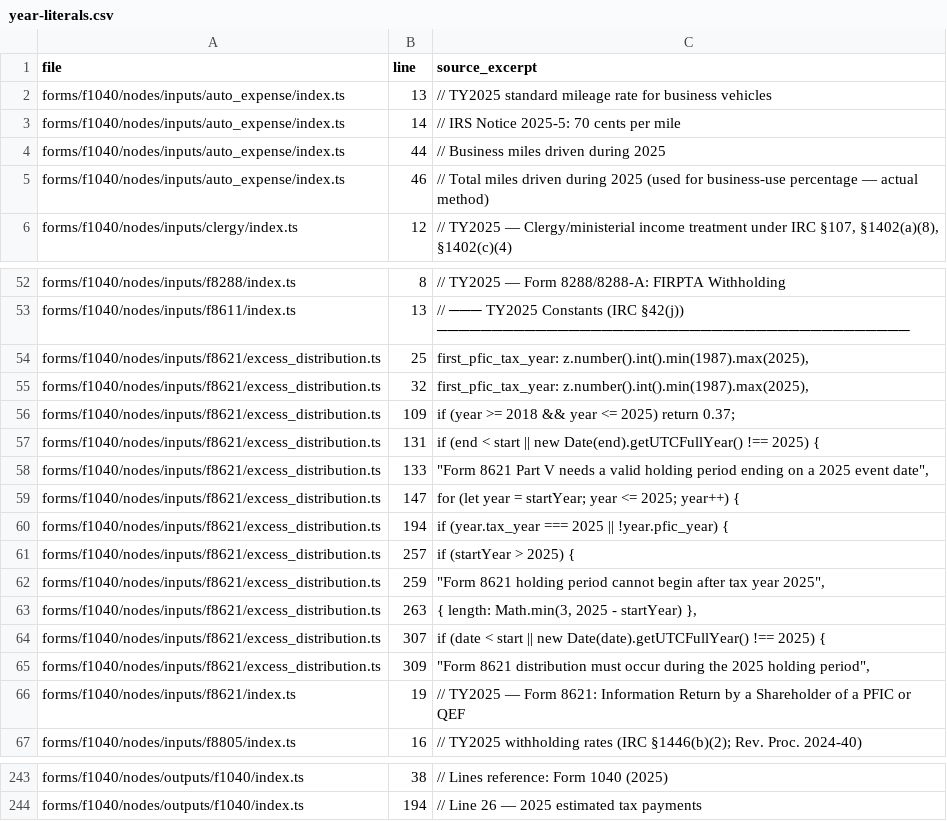
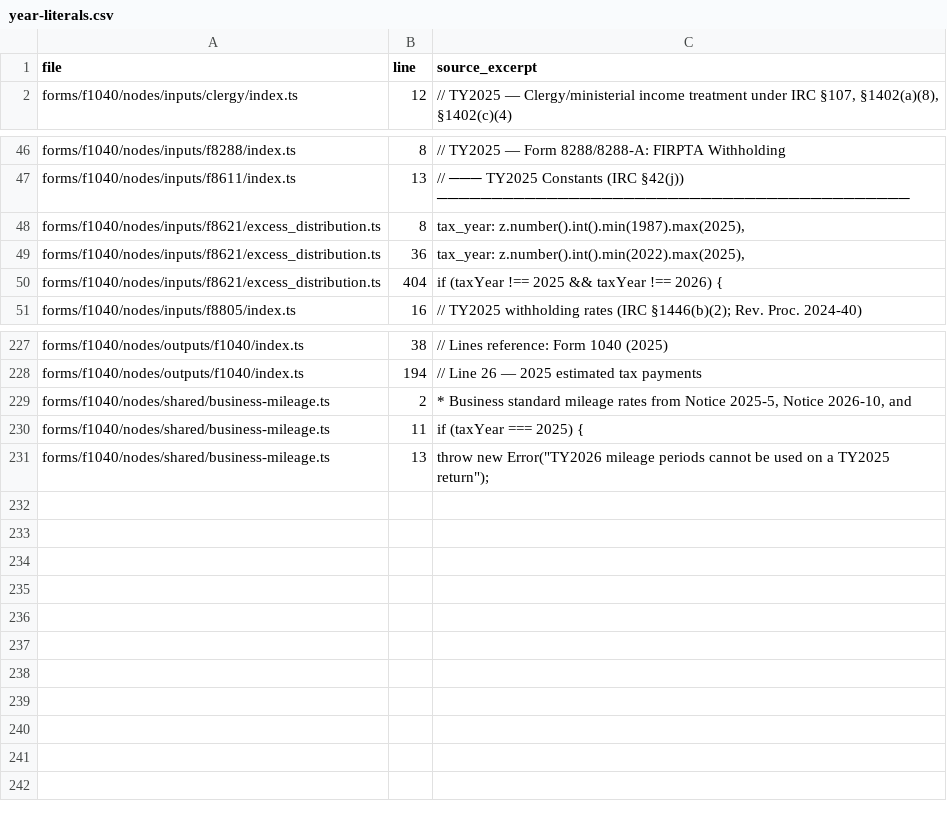
Before and after one commit to filedcom/opentax, a CSV file: docs/ty2026/year-literals.csv, drawn as a sheet; only a part is shown, gaps mark what is left out; the diff covers the shown part only.

```diff
--- a/docs/ty2026/year-literals.csv
+++ b/docs/ty2026/year-literals.csv
@@ -1,6 +1,2 @@
 file,line,source_excerpt
-forms/f1040/nodes/inputs/auto_expense/index.ts,13,// TY2025 standard mileage rate for business vehicles
-forms/f1040/nodes/inputs/auto_expense/index.ts,14,// IRS Notice 2025-5: 70 cents per mile
-forms/f1040/nodes/inputs/auto_expense/index.ts,44,// Business miles driven during 2025
-forms/f1040/nodes/inputs/auto_expense/index.ts,46,// Total miles driven during 2025 (used for business-use percentage — actual method)
 forms/f1040/nodes/inputs/clergy/index.ts,12,"// TY2025 — Clergy/ministerial income treatment under IRC §107, §1402(a)(8), §1402(c)(4)"
@@ -53,15 +47,5 @@ forms/f1040/nodes/inputs/f8288/index.ts,8,// TY2025 — Form 8288/8288-A: FIRPTA
 forms/f1040/nodes/inputs/f8611/index.ts,13,// ─── TY2025 Constants (IRC §42(j)) ───────────────────────────────────────────
-forms/f1040/nodes/inputs/f8621/excess_distribution.ts,25,"first_pfic_tax_year: z.number().int().min(1987).max(2025),"
-forms/f1040/nodes/inputs/f8621/excess_distribution.ts,32,"first_pfic_tax_year: z.number().int().min(1987).max(2025),"
-forms/f1040/nodes/inputs/f8621/excess_distribution.ts,109,if (year >= 2018 && year <= 2025) return 0.37;
-forms/f1040/nodes/inputs/f8621/excess_distribution.ts,131,if (end < start || new Date(end).getUTCFullYear() !== 2025) {
-forms/f1040/nodes/inputs/f8621/excess_distribution.ts,133,"""Form 8621 Part V needs a valid holding period ending on a 2025 event date"","
-forms/f1040/nodes/inputs/f8621/excess_distribution.ts,147,for (let year = startYear; year <= 2025; year++) {
-forms/f1040/nodes/inputs/f8621/excess_distribution.ts,194,if (year.tax_year === 2025 || !year.pfic_year) {
-forms/f1040/nodes/inputs/f8621/excess_distribution.ts,257,if (startYear > 2025) {
-forms/f1040/nodes/inputs/f8621/excess_distribution.ts,259,"""Form 8621 holding period cannot begin after tax year 2025"","
-forms/f1040/nodes/inputs/f8621/excess_distribution.ts,263,"{ length: Math.min(3, 2025 - startYear) },"
-forms/f1040/nodes/inputs/f8621/excess_distribution.ts,307,if (date < start || new Date(date).getUTCFullYear() !== 2025) {
-forms/f1040/nodes/inputs/f8621/excess_distribution.ts,309,"""Form 8621 distribution must occur during the 2025 holding period"","
-forms/f1040/nodes/inputs/f8621/index.ts,19,// TY2025 — Form 8621: Information Return by a Shareholder of a PFIC or QEF
+forms/f1040/nodes/inputs/f8621/excess_distribution.ts,8,"tax_year: z.number().int().min(1987).max(2025),"
+forms/f1040/nodes/inputs/f8621/excess_distribution.ts,36,"tax_year: z.number().int().min(2022).max(2025),"
+forms/f1040/nodes/inputs/f8621/excess_distribution.ts,404,if (taxYear !== 2025 && taxYear !== 2026) {
 forms/f1040/nodes/inputs/f8805/index.ts,16,// TY2025 withholding rates (IRC §1446(b)(2); Rev. Proc. 2024-40)
@@ -244 +228,4 @@ forms/f1040/nodes/outputs/f1040/index.ts,38,// Lines reference: Form 1040 (2025)
 forms/f1040/nodes/outputs/f1040/index.ts,194,// Line 26 — 2025 estimated tax payments
+forms/f1040/nodes/shared/business-mileage.ts,2,"* Business standard mileage rates from Notice 2025-5, Notice 2026-10, and"
+forms/f1040/nodes/shared/business-mileage.ts,11,if (taxYear === 2025) {
+forms/f1040/nodes/shared/business-mileage.ts,13,"throw new Error(""TY2026 mileage periods cannot be used on a TY2025 return"");"
```
Also changed, not shown: 2 removed rows and 1 edited cell elsewhere in this file, 2 other files.
